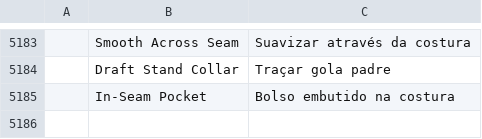
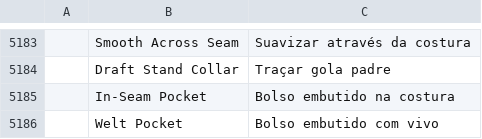
Before and after one commit to SiteSentrix/patternfoundry, a TSV file: crates/ui-egui/src/i18n/pt-br.tsv, drawn as a sheet; only a part is shown, gaps mark what is left out; the diff names each change by its address in the sheet, - before the commit and + after, or states it on an @@ line.

```diff
--- a/crates/ui-egui/src/i18n/pt-br.tsv
+++ b/crates/ui-egui/src/i18n/pt-br.tsv
+row 5186:  | Welt Pocket | Bolso embutido com vivo
```
Also changed, not shown: crates/ui-egui/src/i18n/bg.tsv, crates/ui-egui/src/i18n/el.tsv, 26 other files.
